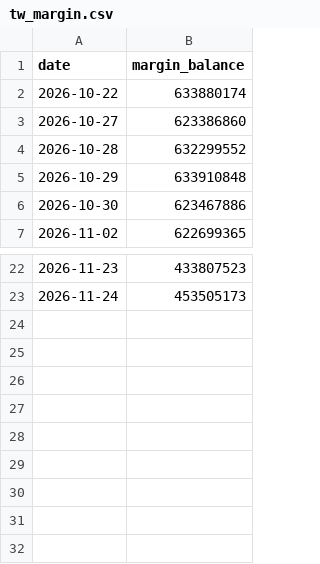
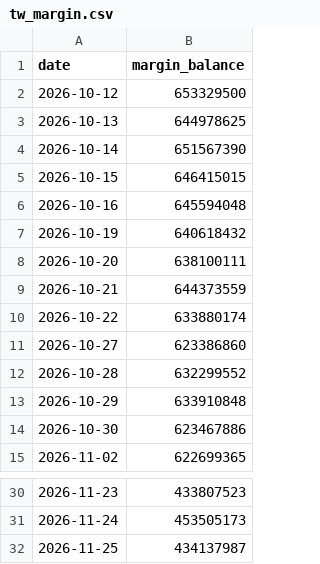
Before and after one commit to abcd5943-cell/market-heat-radar, a CSV file: tw_margin.csv, drawn as a sheet; only a part is shown, gaps mark what is left out.

```diff
--- a/tw_margin.csv
+++ b/tw_margin.csv
@@ -1,2 +1,10 @@
 date,margin_balance
+2026-10-12,653329500
+2026-10-13,644978625
+2026-10-14,651567390
+2026-10-15,646415015
+2026-10-16,645594048
+2026-10-19,640618432
+2026-10-20,638100111
+2026-10-21,644373559
 2026-10-22,633880174
@@ -23 +31,2 @@ date,margin_balance
 2026-11-24,453505173
+2026-11-25,434137987
```
